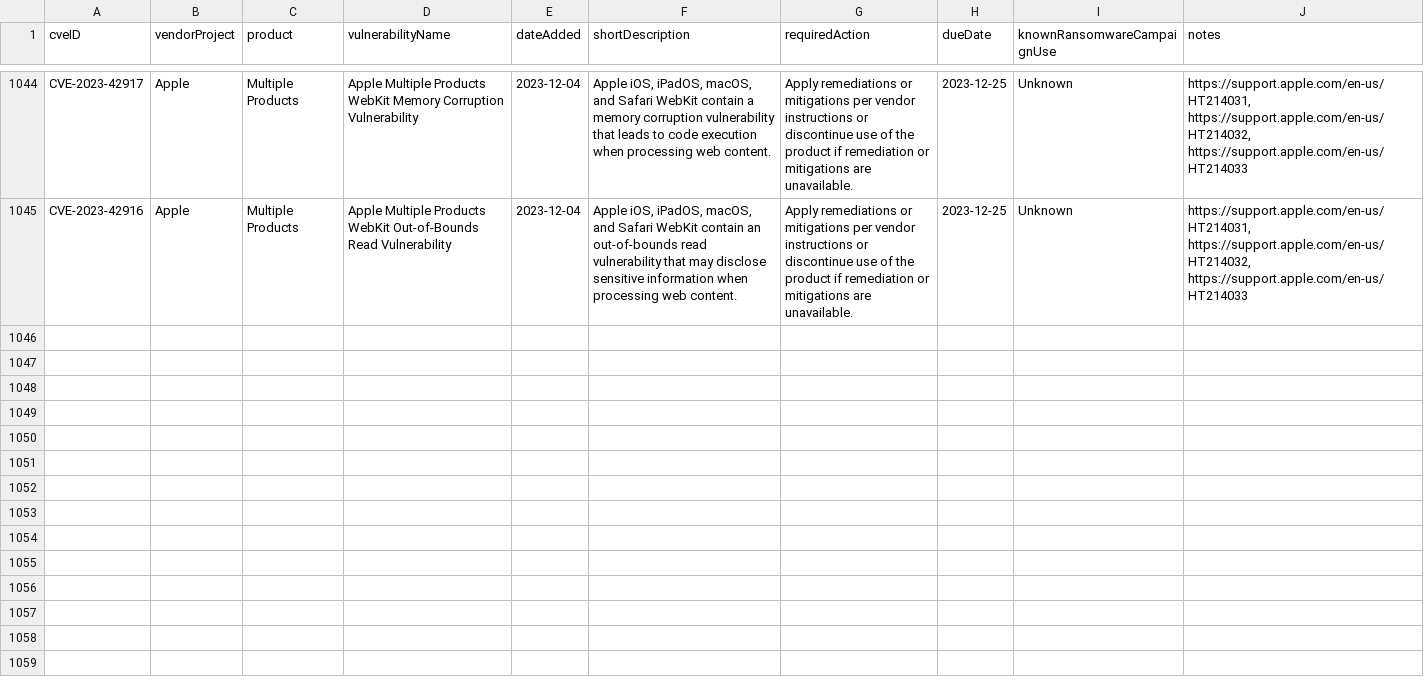
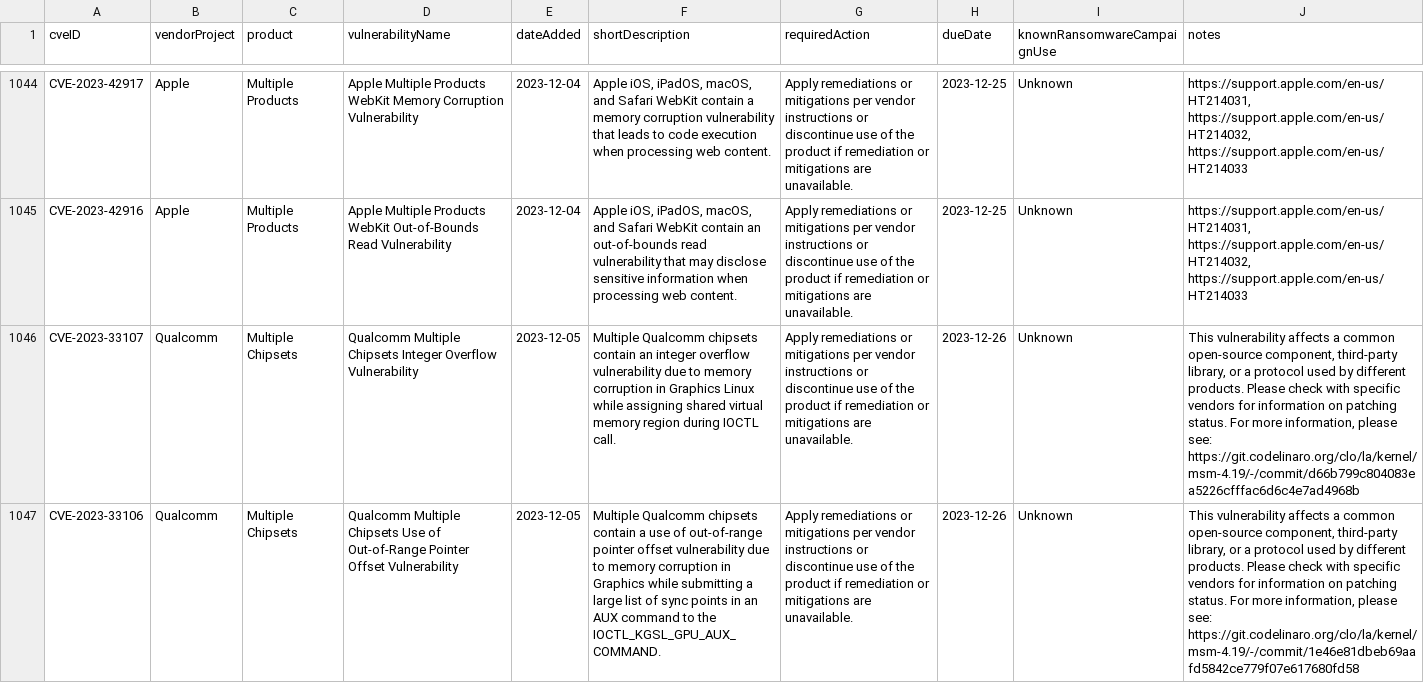
Before and after one commit to rxerium/CISA-KEV, a CSV file: cisa-kev.csv, drawn as a sheet; only a part is shown, gaps mark what is left out; the diff covers the shown part only; the diff names each change by its address in the sheet, - before the commit and + after, or states it on an @@ line.

Commit message:
CISA KEV Updates

```diff
--- a/cisa-kev.csv
+++ b/cisa-kev.csv
+row 1046: CVE-2023-33107 | Qualcomm | Multiple Chipsets | Qualcomm Multiple Chipsets Integer Overflow Vulnerability | 2023-12-05 | Multiple Qualcomm chipsets contain an integer overflow vulnerability due to memory corruption in Graphics Linux while assigning shared virtual memory region during IOCTL call. | Apply remediations or mitigations per vendor instructions or discontinue use of the product if remediation or mitigations are unavailable. | 2023-12-26 | Unknown | This vulnerability affects a common open-source component, third-party library, or a protocol used by different products. Please check with specific vendors for information on patching status. For more information, please see: https://git.codelinaro.org/clo/la/kernel/msm-4.19/-/commit/d66b799c804083ea5226cfffac6d6c4e7ad4968b
+row 1047: CVE-2023-33106 | Qualcomm | Multiple Chipsets | Qualcomm Multiple Chipsets Use of Out-of-Range Pointer Offset Vulnerability | 2023-12-05 | Multiple Qualcomm chipsets contain a use of out-of-range pointer offset vulnerability due to memory corruption in Graphics while submitting a large list of sync points in an AUX command to the IOCTL_KGSL_GPU_AUX_COMMAND. | Apply remediations or mitigations per vendor instructions or discontinue use of the product if remediation or mitigations are unavailable. | 2023-12-26 | Unknown | This vulnerability affects a common open-source component, third-party library, or a protocol used by different products. Please check with specific vendors for information on patching status. For more information, please see: https://git.codelinaro.org/clo/la/kernel/msm-4.19/-/commit/1e46e81dbeb69aafd5842ce779f07e617680fd58
```
Also changed, not shown: 2 added rows and 1 edited cell elsewhere in this file, 1 other file.
